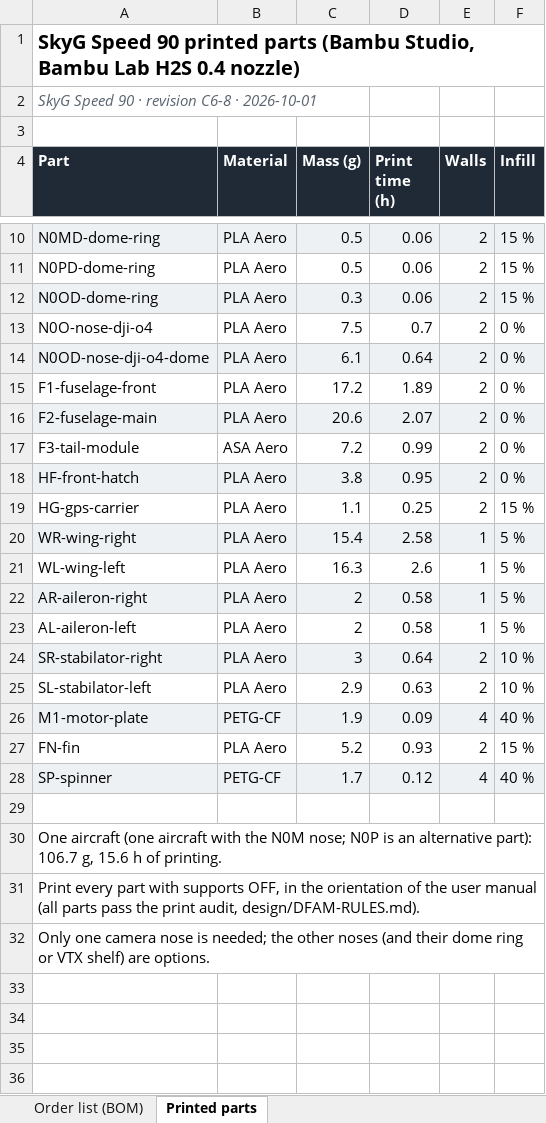
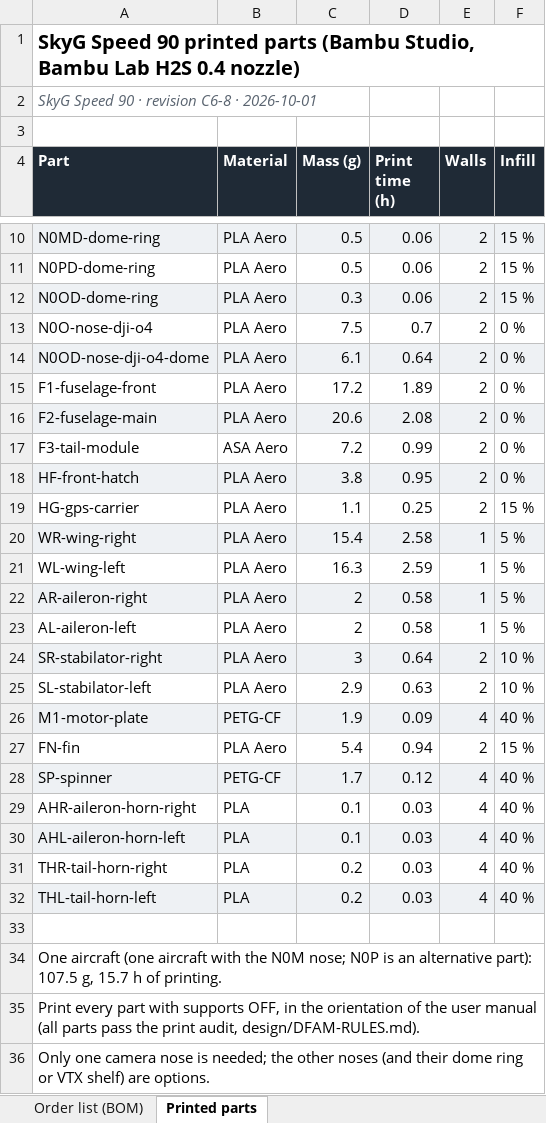
Before and after one commit to baris-unver/uas-viewer, an Excel workbook: c6/downloads/C6/SkyG-Speed-90-BOM.xlsx, sheet Printed parts, drawn as a sheet; only a part is shown, gaps mark what is left out; values as stored, in another font and other column widths than the file's, no borders; addresses are those after the commit; the diff names each change by its address in the sheet, - before the commit and + after, or states it on an @@ line.

```diff
--- a/c6/downloads/C6/SkyG-Speed-90-BOM.xlsx (sheet Printed parts)
+++ b/c6/downloads/C6/SkyG-Speed-90-BOM.xlsx (sheet Printed parts)
-D16 (Print time (h)): 2.07
+D16 (Print time (h)): 2.08
-D21 (Print time (h)): 2.6
+D21 (Print time (h)): 2.59
-C27 (Mass (g)): 5.2
+C27 (Mass (g)): 5.4
-D27 (Print time (h)): 0.93
+D27 (Print time (h)): 0.94
+row 29: AHR-aileron-horn-right | PLA | 0.1 | 0.03 | 4 | 40 %
+row 30: AHL-aileron-horn-left | PLA | 0.1 | 0.03 | 4 | 40 %
+row 31: THR-tail-horn-right | PLA | 0.2 | 0.03 | 4 | 40 %
+row 32: THL-tail-horn-left | PLA | 0.2 | 0.03 | 4 | 40 %
-A34 (Part): …alternative part): 106.7 g, 15.6 h of…
+A34 (Part): …alternative part): 107.5 g, 15.7 h of…
```
Also changed, not shown: sheet Order list (BOM), 35 other files.
